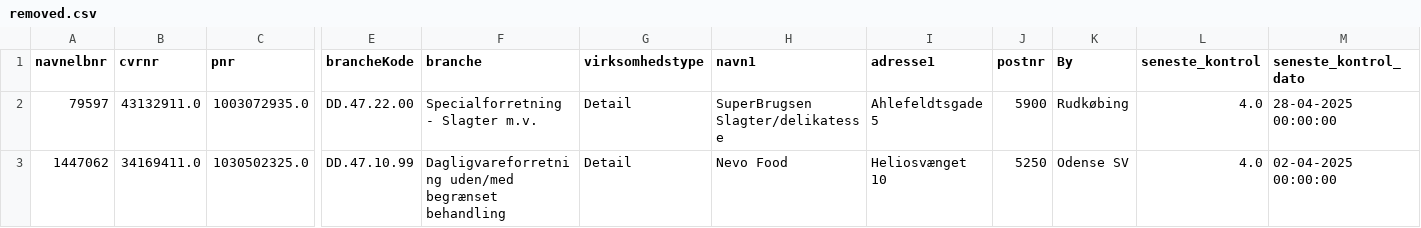
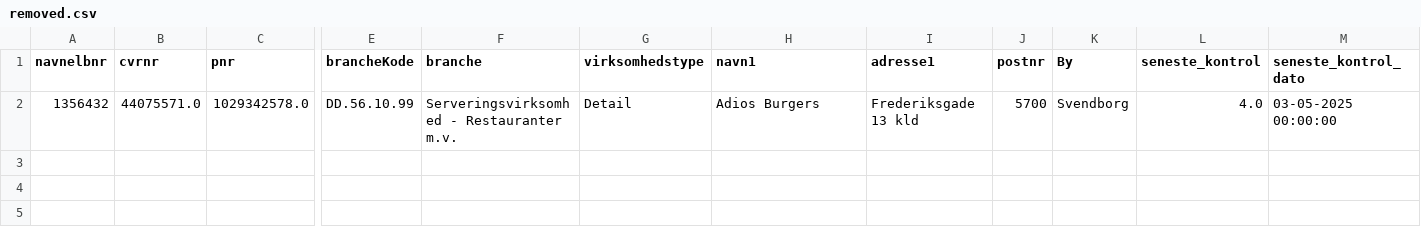
Before and after one commit to MartinDreyer/smiley-scraper, a CSV file: csv/removed.csv, drawn as a sheet; only a part is shown, gaps mark what is left out; removed rows and columns are numbered as before the commit, all else as after; rows hold the shown columns only; the diff names each change by its address in the sheet, - before the commit and + after, or states it on an @@ line.

```diff
--- a/csv/removed.csv
+++ b/csv/removed.csv
-row 2: 79597 | 43132911.0 | 1003072935.0 | DD.47.22.00 | Specialforretning - Slagter m.v. | Detail | SuperBrugsen Slagter/delikatesse | Ahlefeldtsgade 5 | 5900 | Rudkøbing | 4.0 | 28-04-2025 00:00:00
-row 3: 1447062 | 34169411.0 | 1030502325.0 | DD.47.10.99 | Dagligvareforretning uden/med begrænset behandling | Detail | Nevo Food | Heliosvænget 10 | 5250 | Odense SV | 4.0 | 02-04-2025 00:00:00
+row 2: 1356432 | 44075571.0 | 1029342578.0 | DD.56.10.99 | Serveringsvirksomhed - Restauranter m.v. | Detail | Adios Burgers | Frederiksgade 13 kld | 5700 | Svendborg | 4.0 | 03-05-2025 00:00:00
```
Also changed, not shown: csv/smiley.csv.
